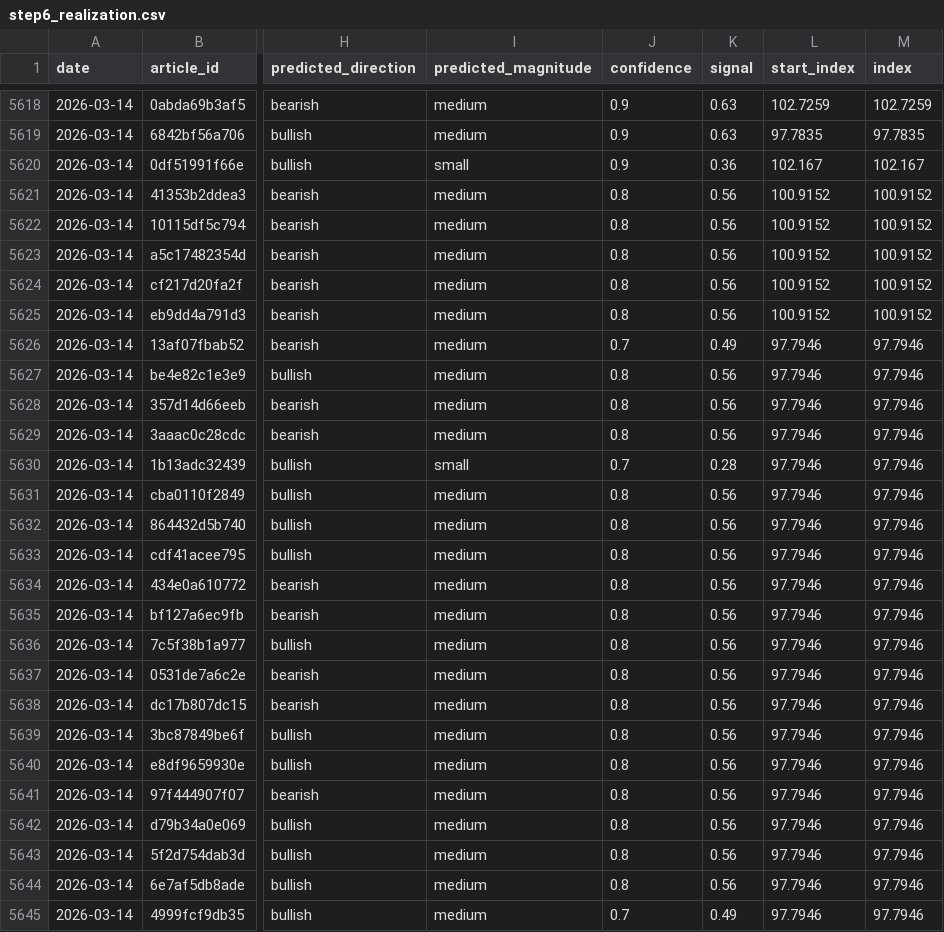
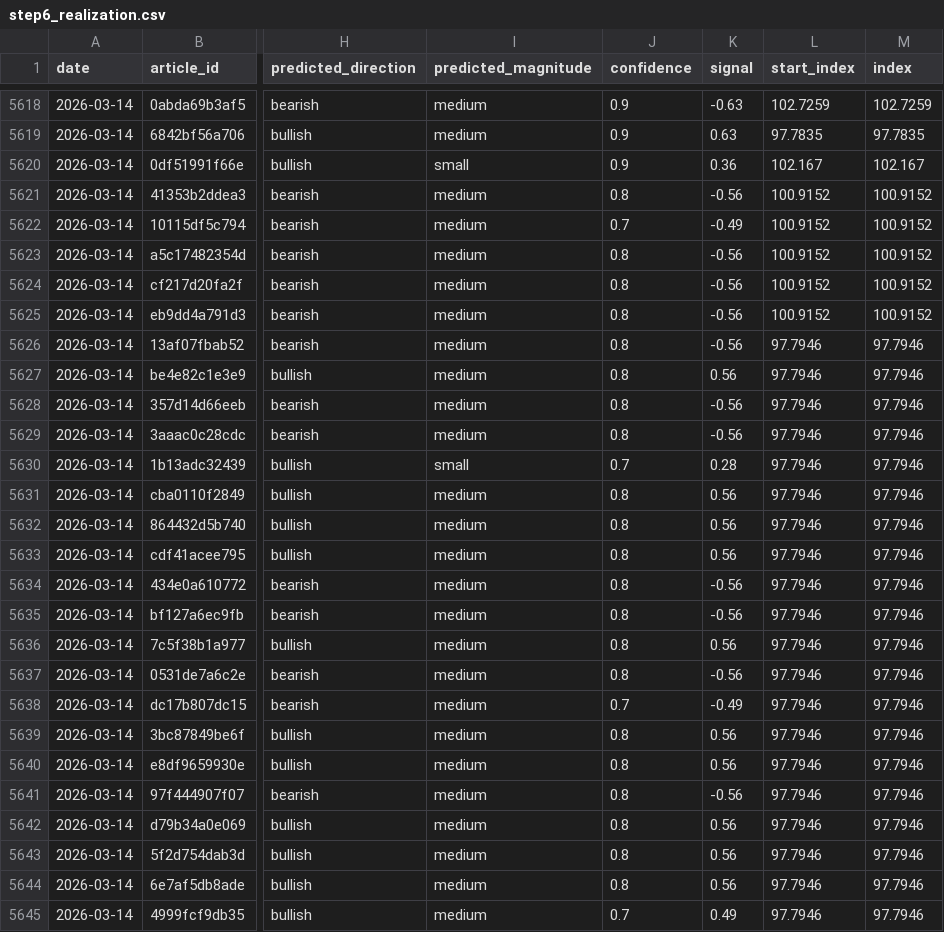
Before and after one commit to michaeldowd2/nanopages, a CSV file: fx-dashboard/site_data/step6_realization.csv, drawn as a sheet; only a part is shown, gaps mark what is left out; the diff covers the shown part only; the diff names each change by its address in the sheet, - before the commit and + after, or states it on an @@ line.

```diff
--- a/fx-dashboard/site_data/step6_realization.csv
+++ b/fx-dashboard/site_data/step6_realization.csv
-K5618 (signal): 0.63
+K5618 (signal): -0.63
-K5621 (signal): 0.56
+K5621 (signal): -0.56
-J5622 (confidence): 0.8
+J5622 (confidence): 0.7
-K5622 (signal): 0.56
+K5622 (signal): -0.49
-K5623:K5625 (signal): 0.56
+K5623:K5625 (signal): -0.56
-J5626 (confidence): 0.7
+J5626 (confidence): 0.8
-K5626 (signal): 0.49
+K5626 (signal): -0.56
-K5628:K5629 (signal): 0.56
+K5628:K5629 (signal): -0.56
-K5634:K5635 (signal): 0.56
+K5634:K5635 (signal): -0.56
-K5637 (signal): 0.56
+K5637 (signal): -0.56
-J5638 (confidence): 0.8
+J5638 (confidence): 0.7
-K5638 (signal): 0.56
+K5638 (signal): -0.49
-K5641 (signal): 0.56
+K5641 (signal): -0.56
```
Also changed, not shown: 28 edited cells elsewhere in this file, fx-dashboard/site_data/step5_signals.csv, fx-dashboard/site_data/step7_aggregated_signals.csv, 3 other files.
